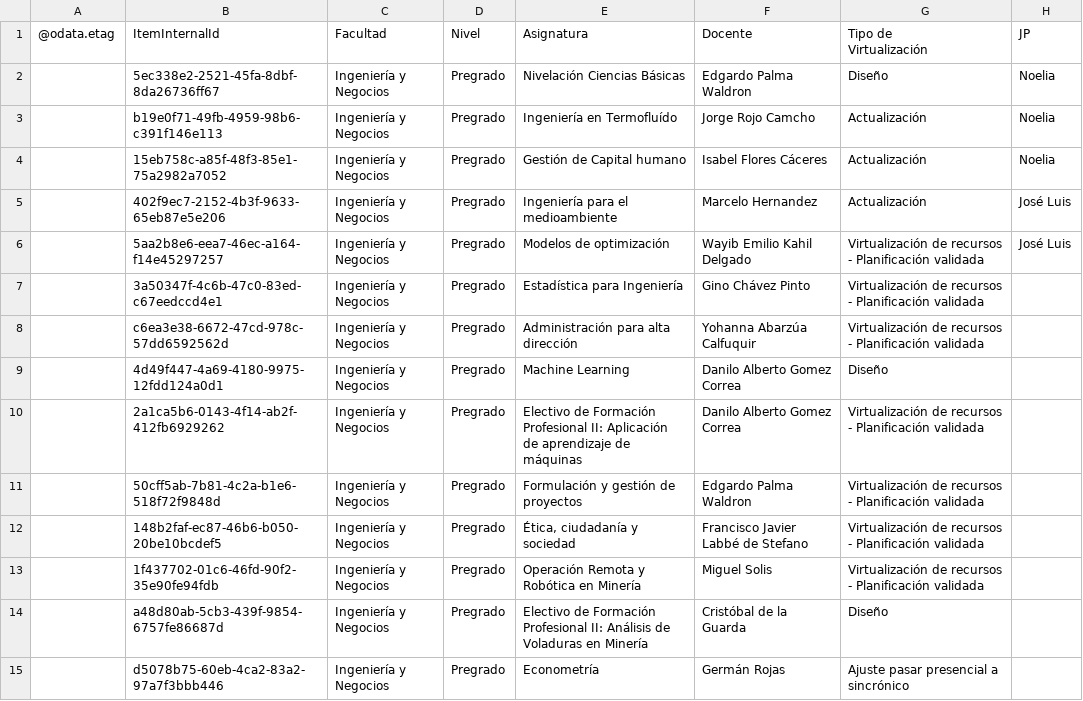
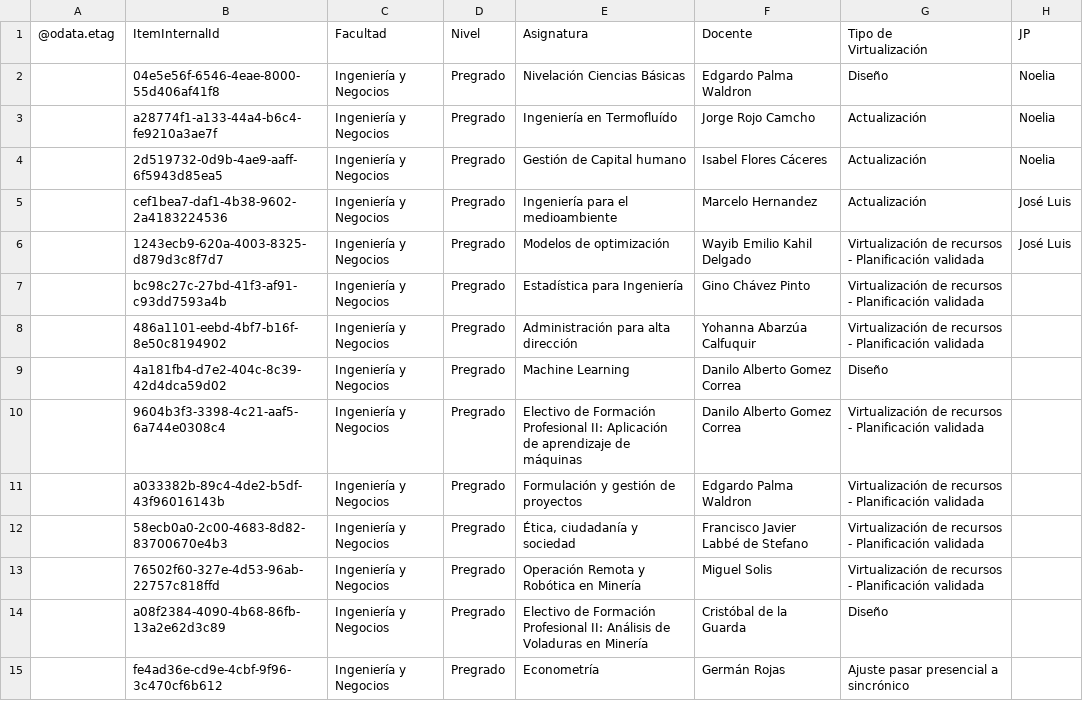
Before and after one commit to joseluissalazar81-spec/seguimiento-proyecto-2026-1, a CSV file: data/seguimiento-2026-2.csv, drawn as a sheet; only a part is shown; the diff covers the shown part only; the diff names each change by its address in the sheet, - before the commit and + after, or states it on an @@ line.

Commit message:
Actualizar CSV 2026-2

```diff
--- a/data/seguimiento-2026-2.csv
+++ b/data/seguimiento-2026-2.csv
-B2: 5ec338e2-2521-45fa-8dbf-8da26736ff67
+B2: 04e5e56f-6546-4eae-8000-55d406af41f8
-B3: b19e0f71-49fb-4959-98b6-c391f146e113
+B3: a28774f1-a133-44a4-b6c4-fe9210a3ae7f
-B4: 15eb758c-a85f-48f3-85e1-75a2982a7052
+B4: 2d519732-0d9b-4ae9-aaff-6f5943d85ea5
-B5: 402f9ec7-2152-4b3f-9633-65eb87e5e206
+B5: cef1bea7-daf1-4b38-9602-2a4183224536
-B6: 5aa2b8e6-eea7-46ec-a164-f14e45297257
+B6: 1243ecb9-620a-4003-8325-d879d3c8f7d7
-B7: 3a50347f-4c6b-47c0-83ed-c67eedccd4e1
+B7: bc98c27c-27bd-41f3-af91-c93dd7593a4b
-B8: c6ea3e38-6672-47cd-978c-57dd6592562d
+B8: 486a1101-eebd-4bf7-b16f-8e50c8194902
-B9: 4d49f447-4a69-4180-9975-12fdd124a0d1
+B9: 4a181fb4-d7e2-404c-8c39-42d4dca59d02
-B10: 2a1ca5b6-0143-4f14-ab2f-412fb6929262
+B10: 9604b3f3-3398-4c21-aaf5-6a744e0308c4
-B11: 50cff5ab-7b81-4c2a-b1e6-518f72f9848d
+B11: a033382b-89c4-4de2-b5df-43f96016143b
-B12: 148b2faf-ec87-46b6-b050-20be10bcdef5
+B12: 58ecb0a0-2c00-4683-8d82-83700670e4b3
-B13: 1f437702-01c6-46fd-90f2-35e90fe94fdb
+B13: 76502f60-327e-4d53-96ab-22757c818ffd
-B14: a48d80ab-5cb3-439f-9854-6757fe86687d
+B14: a08f2384-4090-4b68-86fb-13a2e62d3c89
-B15: d5078b75-60eb-4ca2-83a2-97a7f3bbb446
+B15: fe4ad36e-cd9e-4cbf-9f96-3c470cf6b612
```
Also changed, not shown: 44 edited cells elsewhere in this file.
